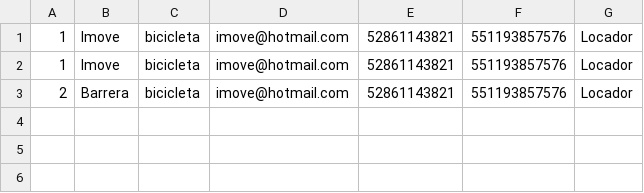
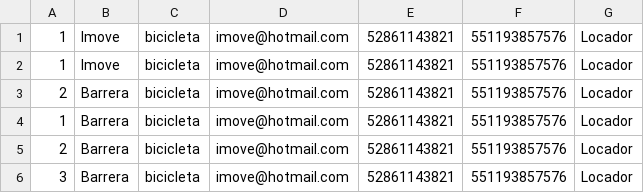
Before and after one commit to TheusHss/Backend-grupo07, a CSV file: projeto-imove/log-cadastro.csv, drawn as a sheet; the diff names each change by its address in the sheet, - before the commit and + after, or states it on an @@ line.

```diff
--- a/projeto-imove/log-cadastro.csv
+++ b/projeto-imove/log-cadastro.csv
+row 4: 1 | Barrera | bicicleta | imove@hotmail.com | 52861143821 | 551193857576 | Locador
+row 5: 2 | Barrera | bicicleta | imove@hotmail.com | 52861143821 | 551193857576 | Locador
+row 6: 3 | Barrera | bicicleta | imove@hotmail.com | 52861143821 | 551193857576 | Locador
```
Also changed, not shown: 2 other files.
